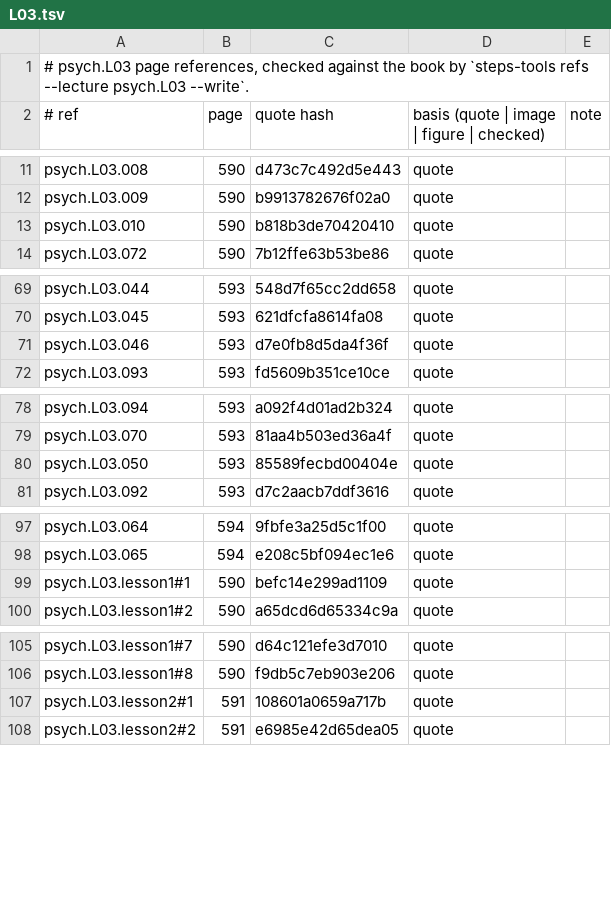
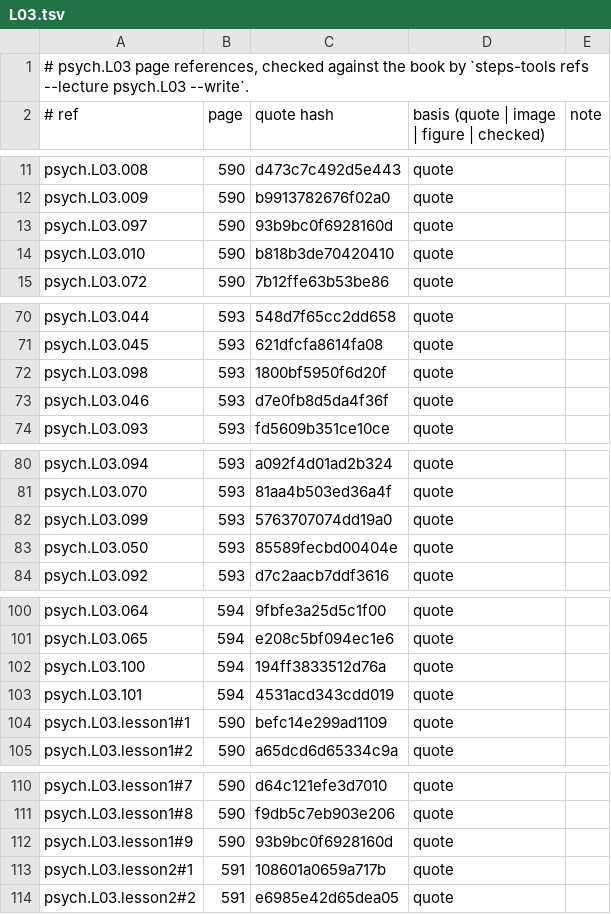
Before and after one commit to MohamedRef/Steps-app, a TSV file: content/book-refs/psych/L03.tsv, drawn as a sheet; only a part is shown, gaps mark what is left out; the diff covers the shown part only.

```diff
--- a/content/book-refs/psych/L03.tsv
+++ b/content/book-refs/psych/L03.tsv
@@ -12,2 +12,3 @@ psych.L03.008	590	d473c7c492d5e443	quote
 psych.L03.009	590	b9913782676f02a0	quote	
+psych.L03.097	590	93b9bc0f6928160d	quote	
 psych.L03.010	590	b818b3de70420410	quote	
@@ -70,2 +71,3 @@ psych.L03.044	593	548d7f65cc2dd658	quote
 psych.L03.045	593	621dfcfa8614fa08	quote	
+psych.L03.098	593	1800bf5950f6d20f	quote	
 psych.L03.046	593	d7e0fb8d5da4f36f	quote	
@@ -79,2 +81,3 @@ psych.L03.094	593	a092f4d01ad2b324	quote
 psych.L03.070	593	81aa4b503ed36a4f	quote	
+psych.L03.099	593	5763707074dd19a0	quote	
 psych.L03.050	593	85589fecbd00404e	quote	
@@ -98,2 +101,4 @@ psych.L03.064	594	9fbfe3a25d5c1f00	quote
 psych.L03.065	594	e208c5bf094ec1e6	quote	
+psych.L03.100	594	194ff3833512d76a	quote	
+psych.L03.101	594	4531acd343cdd019	quote	
 psych.L03.lesson1#1	590	befc14e299ad1109	quote	
@@ -106,2 +111,3 @@ psych.L03.lesson1#7	590	d64c121efe3d7010	quote
 psych.L03.lesson1#8	590	f9db5c7eb903e206	quote	
+psych.L03.lesson1#9	590	93b9bc0f6928160d	quote	
 psych.L03.lesson2#1	591	108601a0659a717b	quote	
```
Also changed, not shown: 2 added rows elsewhere in this file, content/book-refs/psych/L02.tsv, 5 other files.
